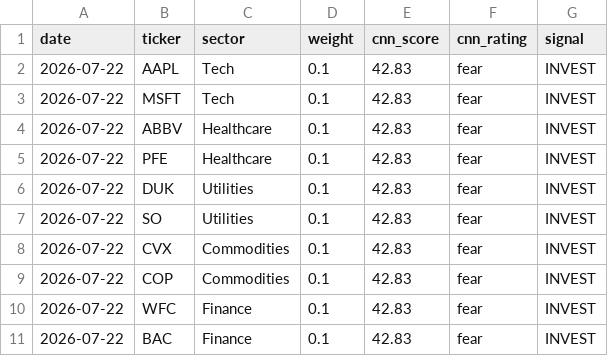
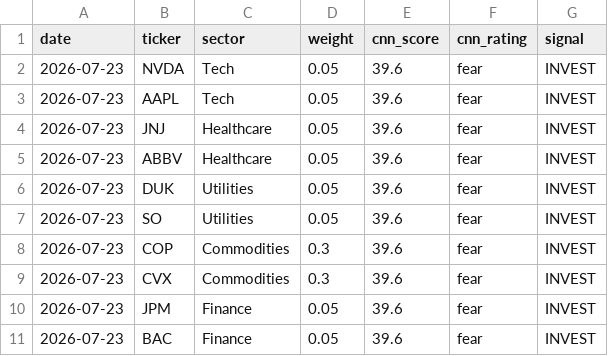
Before and after one commit to JAIDEEP-TRIP/portfolio-optimization, a CSV file: outputs/todays_allocation.csv, drawn as a sheet.

```diff
--- a/outputs/todays_allocation.csv
+++ b/outputs/todays_allocation.csv
@@ -1,11 +1,11 @@
 date,ticker,sector,weight,cnn_score,cnn_rating,signal
-2026-07-22,AAPL,Tech,0.1,42.83,fear,INVEST
-2026-07-22,MSFT,Tech,0.1,42.83,fear,INVEST
-2026-07-22,ABBV,Healthcare,0.1,42.83,fear,INVEST
-2026-07-22,PFE,Healthcare,0.1,42.83,fear,INVEST
-2026-07-22,DUK,Utilities,0.1,42.83,fear,INVEST
-2026-07-22,SO,Utilities,0.1,42.83,fear,INVEST
-2026-07-22,CVX,Commodities,0.1,42.83,fear,INVEST
-2026-07-22,COP,Commodities,0.1,42.83,fear,INVEST
-2026-07-22,WFC,Finance,0.1,42.83,fear,INVEST
-2026-07-22,BAC,Finance,0.1,42.83,fear,INVEST
+2026-07-23,NVDA,Tech,0.05,39.6,fear,INVEST
+2026-07-23,AAPL,Tech,0.05,39.6,fear,INVEST
+2026-07-23,JNJ,Healthcare,0.05,39.6,fear,INVEST
+2026-07-23,ABBV,Healthcare,0.05,39.6,fear,INVEST
+2026-07-23,DUK,Utilities,0.05,39.6,fear,INVEST
+2026-07-23,SO,Utilities,0.05,39.6,fear,INVEST
+2026-07-23,COP,Commodities,0.3,39.6,fear,INVEST
+2026-07-23,CVX,Commodities,0.3,39.6,fear,INVEST
+2026-07-23,JPM,Finance,0.05,39.6,fear,INVEST
+2026-07-23,BAC,Finance,0.05,39.6,fear,INVEST
```
Also changed, not shown: outputs/portfolio_values.csv, outputs/summary.csv, 5 other files.
